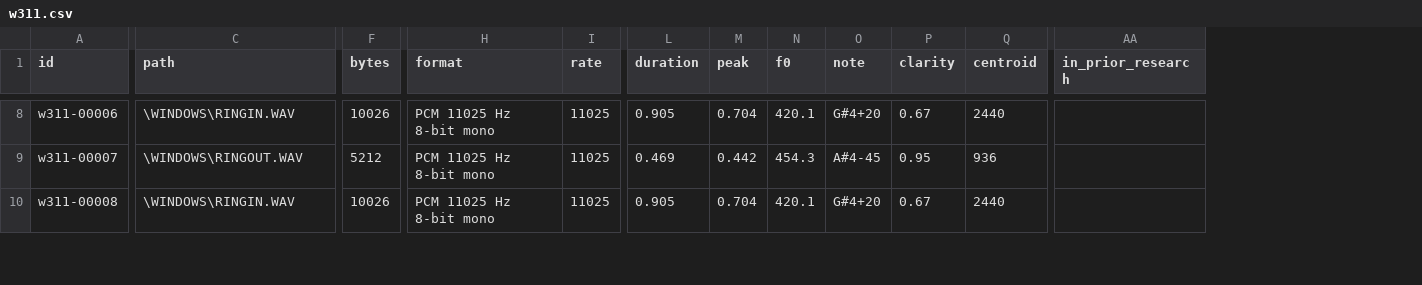
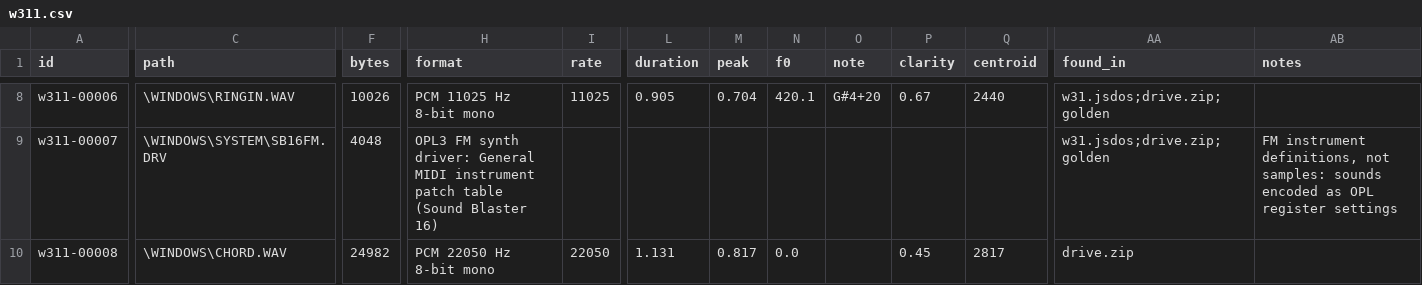
Before and after one commit to williamsharkey/windows-secrets, a CSV file: packages/basilisk-synth/archaeology/w311.csv, drawn as a sheet; only a part is shown, gaps mark what is left out; removed rows and columns are numbered as before the commit, all else as after; the diff covers the shown part only; the diff names each change by its address in the sheet, - before the commit and + after, or states it on an @@ line.

```diff
--- a/packages/basilisk-synth/archaeology/w311.csv
+++ b/packages/basilisk-synth/archaeology/w311.csv
-column AA (in_prior_research), empty
+column AA (found_in), rows 8-10: w31.jsdos;drive.zip;golden | w31.jsdos;drive.zip;golden | drive.zip
+column AB (notes), row 9: FM instrument definitions, not samples: sounds encoded as OPL register settings
-C9 (path): \WINDOWS\RINGOUT.WAV
+C9 (path): \WINDOWS\SYSTEM\SB16FM.DRV
-F9 (bytes): 5212
+F9 (bytes): 4048
-H9 (format): PCM 11025 Hz 8-bit mono
+H9 (format): OPL3 FM synth driver: General MIDI instrument patch table (Sound Blaster 16)
-I9 (rate): 11025
+I9 (rate): (empty)
-L9 (duration): 0.469
+L9 (duration): (empty)
-M9 (peak): 0.442
+M9 (peak): (empty)
-N9 (f0): 454.3
+N9 (f0): (empty)
-O9 (note): A#4-45
+O9 (note): (empty)
-P9 (clarity): 0.95
+P9 (clarity): (empty)
-Q9 (centroid): 936
+Q9 (centroid): (empty)
-C10 (path): \WINDOWS\RINGIN.WAV
+C10 (path): \WINDOWS\CHORD.WAV
-F10 (bytes): 10026
+F10 (bytes): 24982
-H10 (format): PCM 11025 Hz 8-bit mono
+H10 (format): PCM 22050 Hz 8-bit mono
-I10 (rate): 11025
+I10 (rate): 22050
-L10 (duration): 0.905
+L10 (duration): 1.131
-M10 (peak): 0.704
+M10 (peak): 0.817
-N10 (f0): 420.1
+N10 (f0): 0.0
-O10 (note): G#4+20
+O10 (note): (empty)
-P10 (clarity): 0.67
+P10 (clarity): 0.45
-Q10 (centroid): 2440
+Q10 (centroid): 2817
```
Also changed, not shown: 1 added row, 5 removed rows and 58 edited cells elsewhere in this file, 13 other files.
